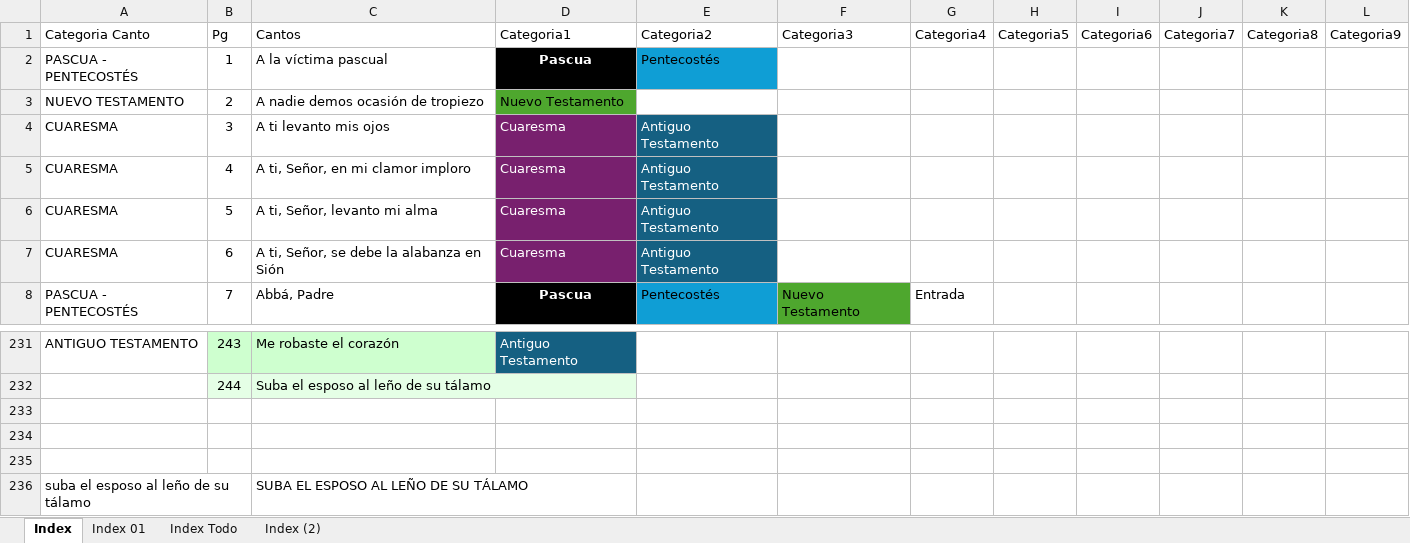
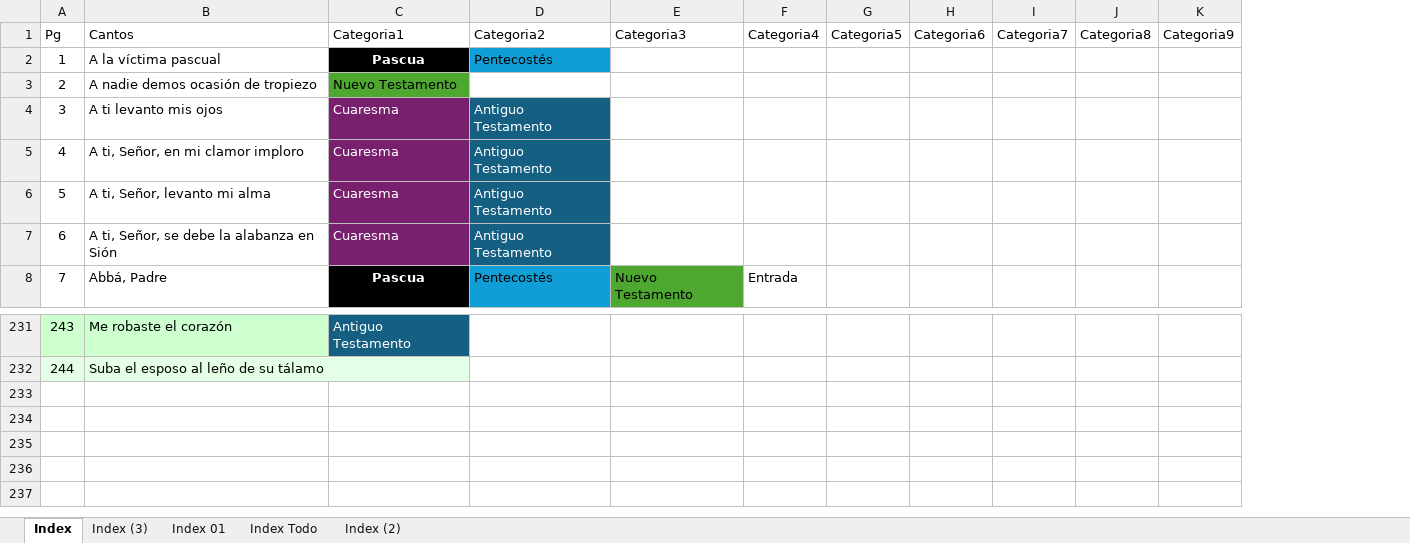
Before and after one commit to dbaezh78/docs, an Excel workbook: index.xlsx, sheet Index, drawn as a sheet; only a part is shown, gaps mark what is left out; values as stored, in another font and other column widths than the file's, no borders; table styles not drawn; the diff names each change by its address in the sheet, - before the commit and + after, or states it on an @@ line.

```diff
--- a/index.xlsx (sheet Index)
+++ b/index.xlsx (sheet Index)
+sheet tab: Index (3)
-column A (Categoria Canto), rows 2-8: PASCUA - PENTECOSTÉS | NUEVO TESTAMENTO | CUARESMA | CUARESMA | CUARESMA | CUARESMA | PASCUA - PENTECOSTÉS; row 231: ANTIGUO TESTAMENTO
-row 233: (empty)
-row 234: (empty)
-row 235: (empty)
-row 236: suba el esposo al leño de su tálamo |  | SUBA EL ESPOSO AL LEÑO DE SU TÁLAMO
```
Also changed, not shown: 7 other files.
